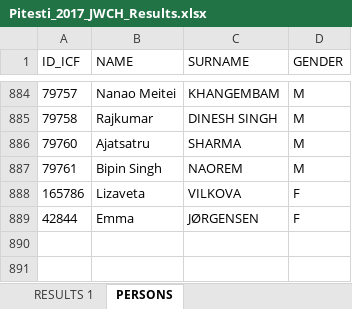
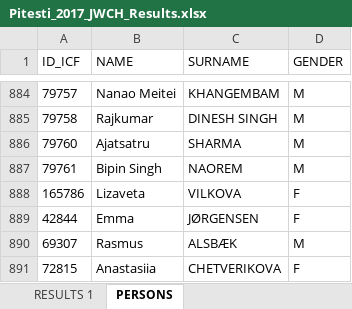
Before and after one commit to kenderfoka/race-sheets, an Excel workbook: events/Pitesti_2017_JWCH/Pitesti_2017_JWCH_Results.xlsx, sheet PERSONS, drawn as a sheet; only a part is shown, gaps mark what is left out; values as stored, in another font and other column widths than the file's, no borders; the diff names each change by its address in the sheet, - before the commit and + after, or states it on an @@ line.

```diff
--- a/events/Pitesti_2017_JWCH/Pitesti_2017_JWCH_Results.xlsx (sheet PERSONS)
+++ b/events/Pitesti_2017_JWCH/Pitesti_2017_JWCH_Results.xlsx (sheet PERSONS)
+row 890: 69307 | Rasmus | ALSBÆK | M
+row 891: 72815 | Anastasiia | CHETVERIKOVA | F
```
Also changed, not shown: sheet RESULTS 1, 1 other file.
